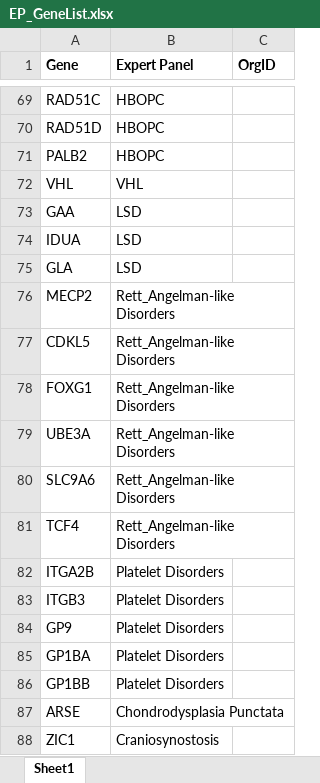
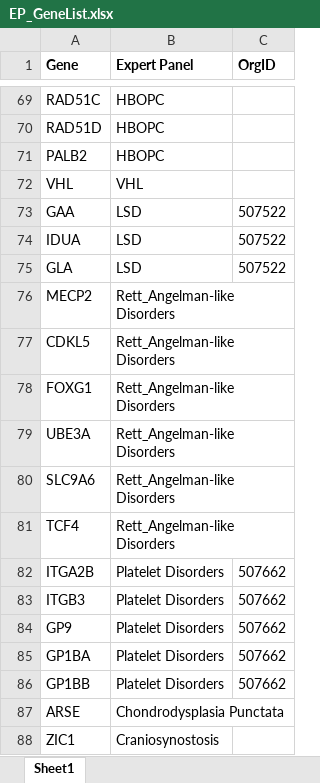
Before and after one commit to clingen-data-model/clinvar-ep-reports, an Excel workbook: EP_GeneList.xlsx, sheet Sheet1, drawn as a sheet; only a part is shown, gaps mark what is left out; values as stored, in another font and other column widths than the file's, no borders; the diff names each change by its address in the sheet, - before the commit and + after, or states it on an @@ line.

Commit message:
Updated EPs in gene list xlsx. Minor change to report name handling.

```diff
--- a/EP_GeneList.xlsx (sheet Sheet1)
+++ b/EP_GeneList.xlsx (sheet Sheet1)
-C73:C75 (OrgID): (empty)
+C73:C75 (OrgID): 507522
-C82:C86 (OrgID): (empty)
+C82:C86 (OrgID): 507662
```
Also changed, not shown: 1 other file.
